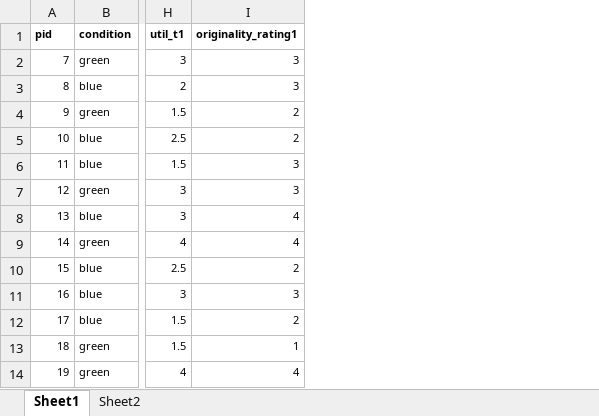
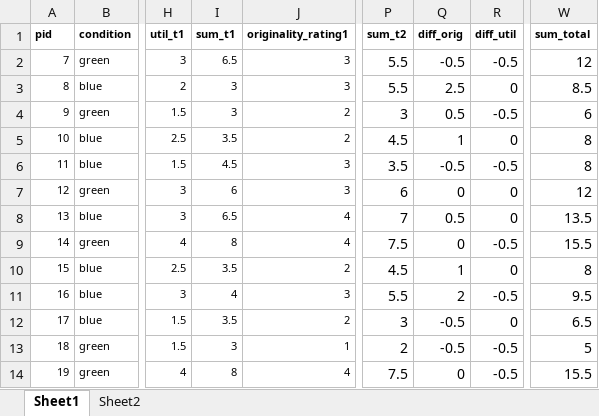
Before and after one commit to tngoon/collab_draw, an Excel workbook: study2/order_study_data.xlsx, sheet Sheet1, drawn as a sheet; only a part is shown, gaps mark what is left out; values as stored, in another font and other column widths than the file's, no borders; the diff names each change by its address in the sheet, - before the commit and + after, or states it on an @@ line.

```diff
--- a/study2/order_study_data.xlsx (sheet Sheet1)
+++ b/study2/order_study_data.xlsx (sheet Sheet1)
+column I (sum_t1), rows 2-14: 6.5 | 3 | 3 | 3.5 | 4.5 | 6 | 6.5 | 8 | 3.5 | 4 | 3.5 | 3 | 8
+column P (sum_t2), rows 2-14: 5.5 | 5.5 | 3 | 4.5 | 3.5 | 6 | 7 | 7.5 | 4.5 | 5.5 | 3 | 2 | 7.5
+column Q (diff_orig), rows 2-14: -0.5 | 2.5 | 0.5 | 1 | -0.5 | 0 | 0.5 | 0 | 1 | 2 | -0.5 | -0.5 | 0
+column R (diff_util), rows 2-14: -0.5 | 0 | -0.5 | 0 | -0.5 | 0 | 0 | -0.5 | 0 | -0.5 | 0 | -0.5 | -0.5
+column W (sum_total), rows 2-14: 12 | 8.5 | 6 | 8 | 8 | 12 | 13.5 | 15.5 | 8 | 9.5 | 6.5 | 5 | 15.5
```
Also changed, not shown: sheet Sheet2, formulas that keep their value, charts or pictures, study1/baseline_data.xlsx, 17 other files.
